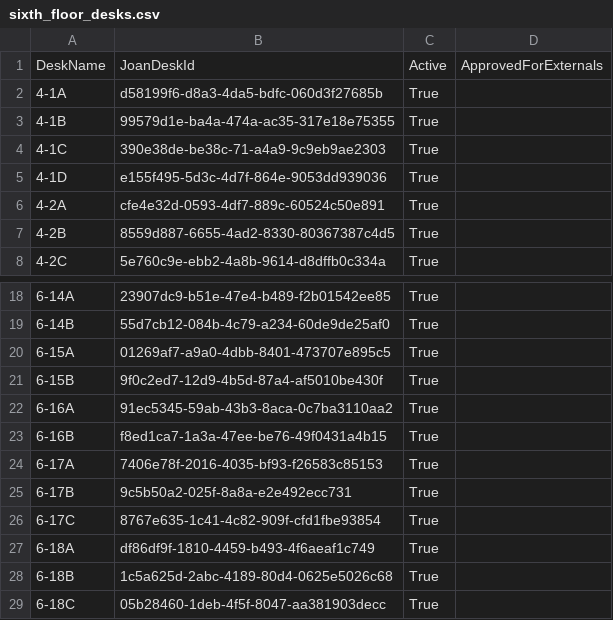
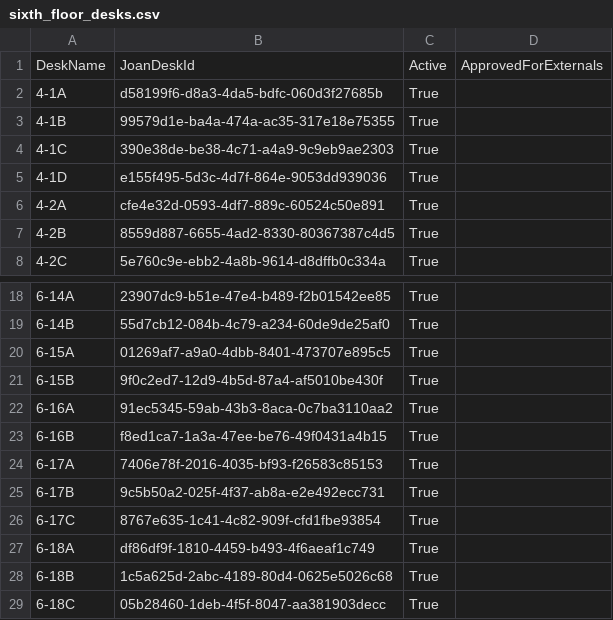
Before and after one commit to ArminKarsInt/DeskReservation, a CSV file: sixth_floor_desks.csv, drawn as a sheet; only a part is shown, gaps mark what is left out.

Commit message:
Correct sixth floor desk export IDs

```diff
--- a/sixth_floor_desks.csv
+++ b/sixth_floor_desks.csv
@@ -3,3 +3,3 @@ DeskName,JoanDeskId,Active,ApprovedForExternals
 4-1B,99579d1e-ba4a-474a-ac35-317e18e75355,True,
-4-1C,390e38de-be38c-71-a4a9-9c9eb9ae2303,True,
+4-1C,390e38de-be38-4c71-a4a9-9c9eb9ae2303,True,
 4-1D,e155f495-5d3c-4d7f-864e-9053dd939036,True,
@@ -24,3 +24,3 @@ DeskName,JoanDeskId,Active,ApprovedForExternals
 6-17A,7406e78f-2016-4035-bf93-f26583c85153,True,
-6-17B,9c5b50a2-025f-8a8a-e2e492ecc731,True,
+6-17B,9c5b50a2-025f-4f37-ab8a-e2e492ecc731,True,
 6-17C,8767e635-1c41-4c82-909f-cfd1fbe93854,True,
```
